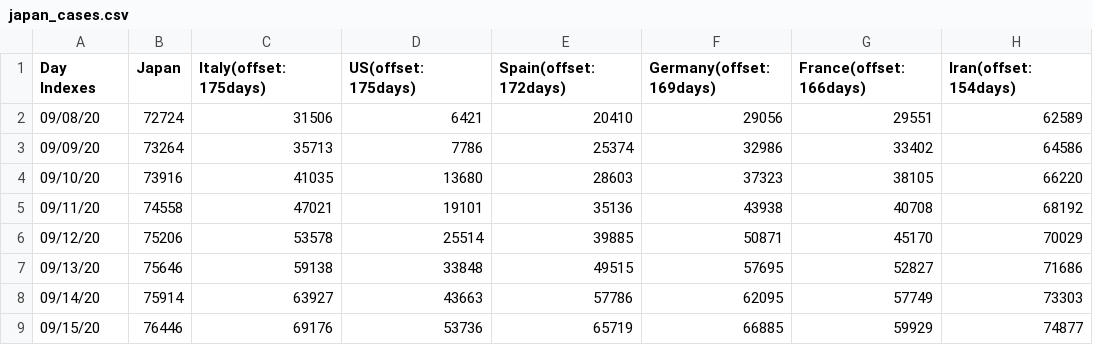
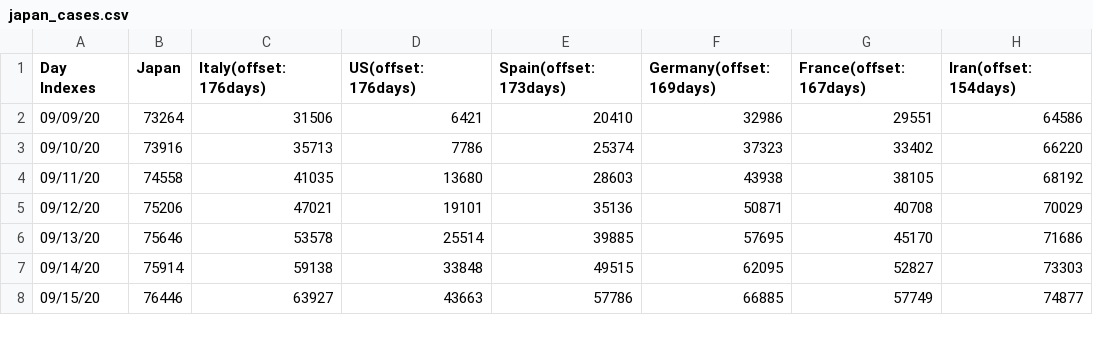
Before and after one commit to kmdsbng/COVID-19, a CSV file: converted_data/japan_cases.csv, drawn as a sheet; only a part is shown; the diff covers the shown part only.

Commit message:
update data

```diff
--- a/converted_data/japan_cases.csv
+++ b/converted_data/japan_cases.csv
@@ -1,9 +1,8 @@
-Day Indexes,Japan,Italy(offset:175days),US(offset:175days),Spain(offset:172days),Germany(offset:169days),France(offset:166days),Iran(offset:154days)
-09/08/20,72724,31506,6421,20410,29056,29551,62589
-09/09/20,73264,35713,7786,25374,32986,33402,64586
-09/10/20,73916,41035,13680,28603,37323,38105,66220
-09/11/20,74558,47021,19101,35136,43938,40708,68192
-09/12/20,75206,53578,25514,39885,50871,45170,70029
-09/13/20,75646,59138,33848,49515,57695,52827,71686
-09/14/20,75914,63927,43663,57786,62095,57749,73303
-09/15/20,76446,69176,53736,65719,66885,59929,74877
+Day Indexes,Japan,Italy(offset:176days),US(offset:176days),Spain(offset:173days),Germany(offset:169days),France(offset:167days),Iran(offset:154days)
+09/09/20,73264,31506,6421,20410,32986,29551,64586
+09/10/20,73916,35713,7786,25374,37323,33402,66220
+09/11/20,74558,41035,13680,28603,43938,38105,68192
+09/12/20,75206,47021,19101,35136,50871,40708,70029
+09/13/20,75646,53578,25514,39885,57695,45170,71686
+09/14/20,75914,59138,33848,49515,62095,52827,73303
+09/15/20,76446,63927,43663,57786,66885,57749,74877
```
Also changed, not shown: 1 added row and 93 edited cells elsewhere in this file.
